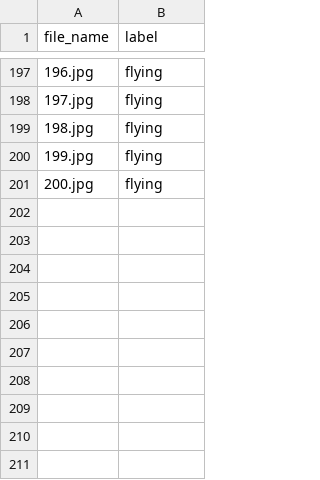
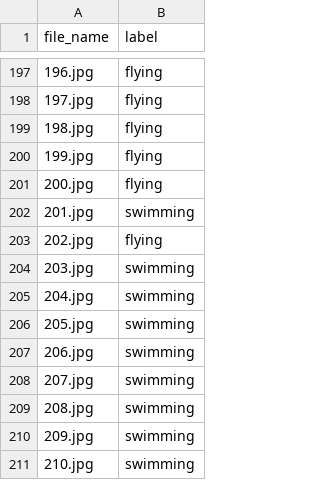
Before and after one commit to RajkumarGalaxy/birds, a CSV file: birds_annotated.csv, drawn as a sheet; only a part is shown, gaps mark what is left out.

Commit message:
Add files via upload

```diff
--- a/birds_annotated.csv
+++ b/birds_annotated.csv
@@ -201 +201,11 @@ file_name,label
 200.jpg,flying
+201.jpg,swimming
+202.jpg,flying
+203.jpg,swimming
+204.jpg,swimming
+205.jpg,swimming
+206.jpg,swimming
+207.jpg,swimming
+208.jpg,swimming
+209.jpg,swimming
+210.jpg,swimming
```
